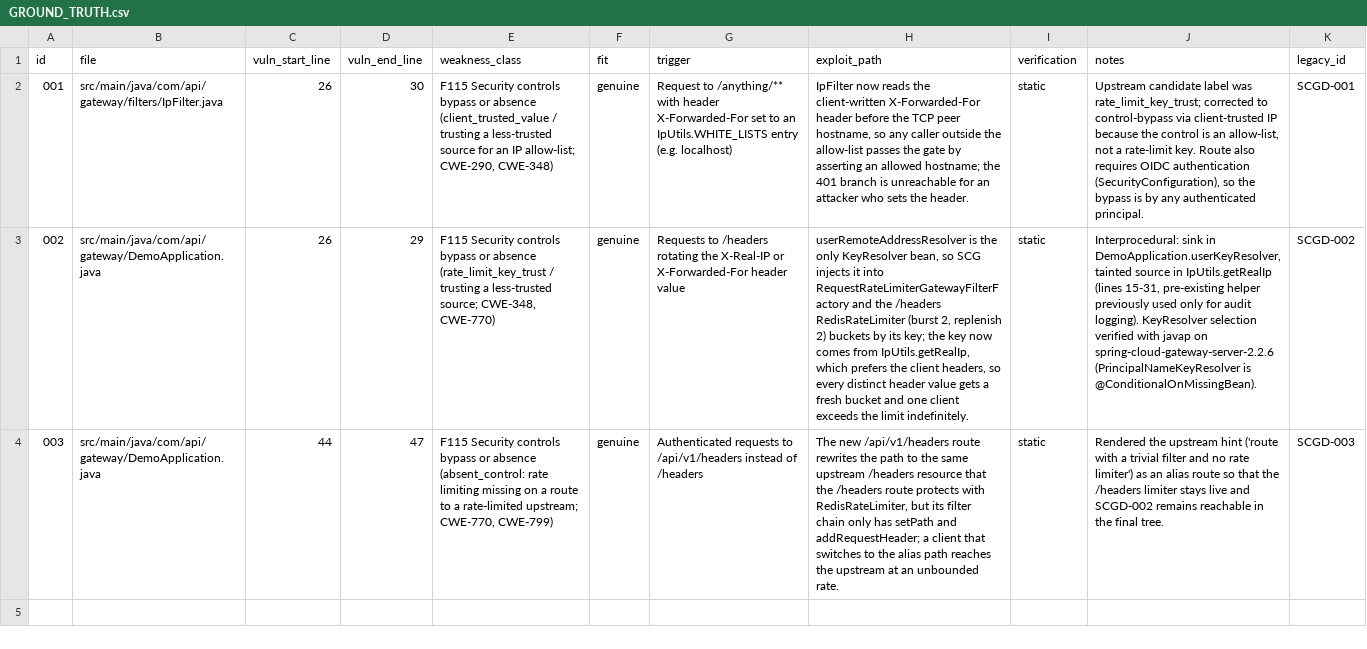
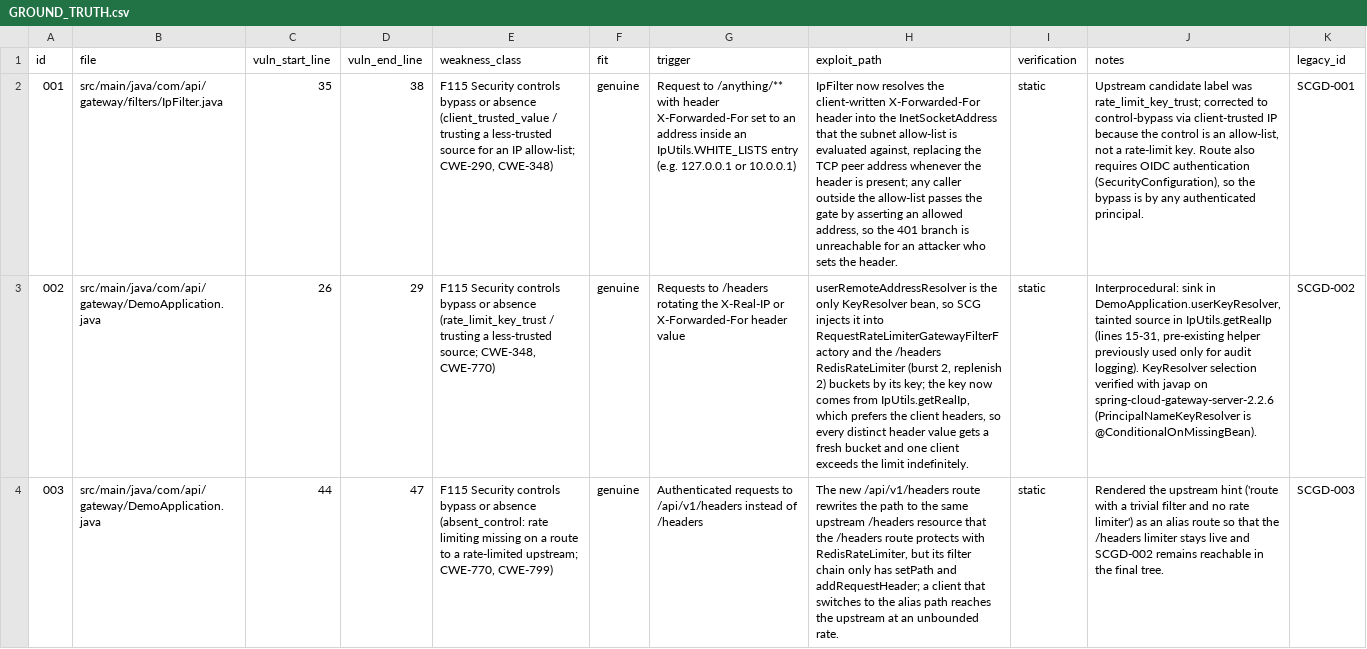
Before and after one commit to fluidattacks/VBD-spring-cloud-gateway-demo, a CSV file: GROUND_TRUTH.csv, drawn as a sheet; the diff names each change by its address in the sheet, - before the commit and + after, or states it on an @@ line.

Commit message:
declare the samples

```diff
--- a/GROUND_TRUTH.csv
+++ b/GROUND_TRUTH.csv
-C2 (vuln_start_line): 26
+C2 (vuln_start_line): 35
-D2 (vuln_end_line): 30
+D2 (vuln_end_line): 38
-G2 (trigger): …to an IpUtils.WHITE_LISTS entry (e.g. localhost)
+G2 (trigger): …to an address inside an IpUtils.WHITE_LISTS entry (e.g. 127.0.0.1 or 10.0.0.1)
-H2 (exploit_path): IpFilter now reads the client-written X-Forwarded-For header before the TCP peer hostname, so any caller outside the allow-list passes the gate by asserting an allowed hostname; the 401…
+H2 (exploit_path): IpFilter now resolves the client-written X-Forwarded-For header into the InetSocketAddress that the subnet allow-list is evaluated against, replacing the TCP peer address whenever the header is present; any caller outside the allow-list passes the gate by asserting an allowed address, so the 401…
```
